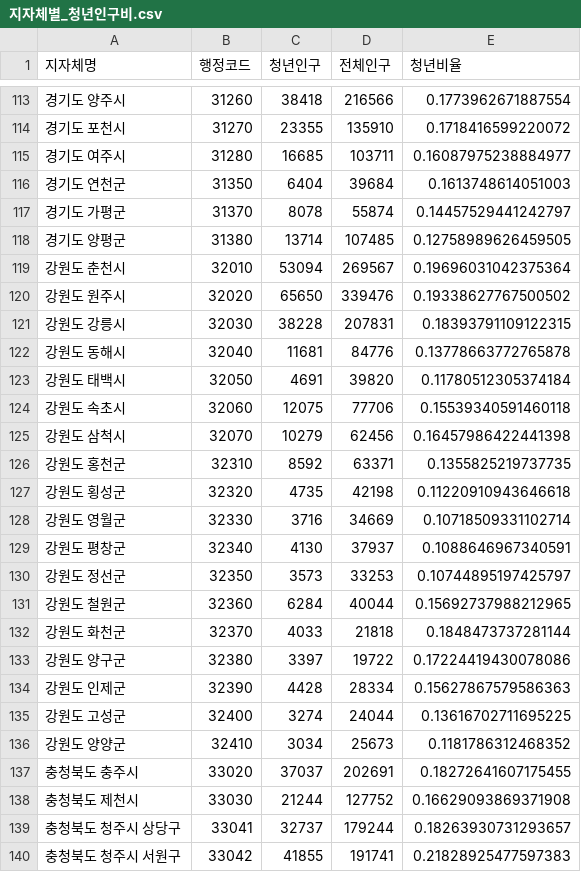
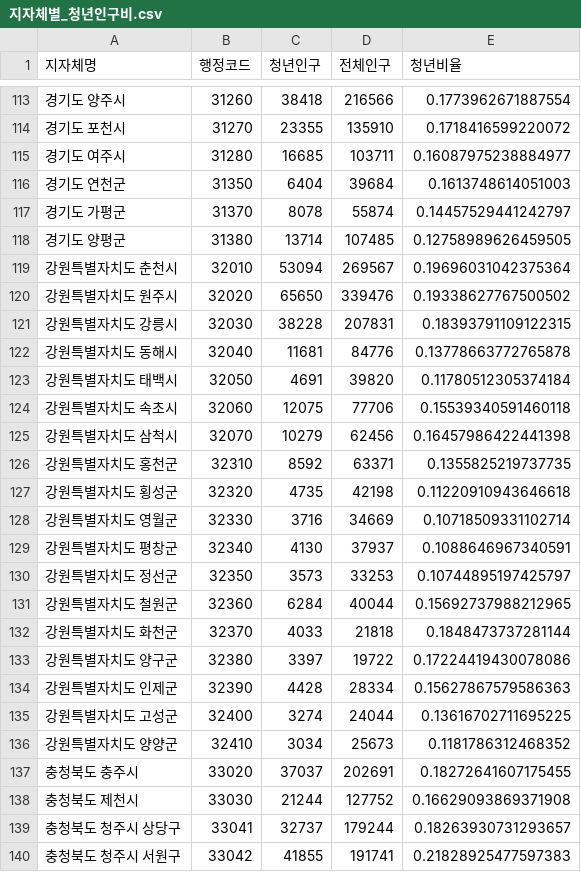
Before and after one commit to dustjd619/youth-settlement, a CSV file: data/policy/청년인구/지자체별_청년인구비.csv (was data/policy/지자체별_청년인구비.csv), drawn as a sheet; only a part is shown, gaps mark what is left out.

Commit message:
feat: update 청년 인구비 data

```diff
--- a/data/policy/지자체별_청년인구비.csv
+++ b/data/policy/청년인구/지자체별_청년인구비.csv
@@ -118,20 +118,20 @@
 경기도 양평군,31380,13714,107485,0.12758989626459505
-강원도 춘천시,32010,53094,269567,0.19696031042375364
-강원도 원주시,32020,65650,339476,0.19338627767500502
-강원도 강릉시,32030,38228,207831,0.18393791109122315
-강원도 동해시,32040,11681,84776,0.13778663772765878
-강원도 태백시,32050,4691,39820,0.11780512305374184
-강원도 속초시,32060,12075,77706,0.15539340591460118
-강원도 삼척시,32070,10279,62456,0.16457986422441398
-강원도 홍천군,32310,8592,63371,0.1355825219737735
-강원도 횡성군,32320,4735,42198,0.11220910943646618
-강원도 영월군,32330,3716,34669,0.10718509331102714
-강원도 평창군,32340,4130,37937,0.1088646967340591
-강원도 정선군,32350,3573,33253,0.10744895197425797
-강원도 철원군,32360,6284,40044,0.15692737988212965
-강원도 화천군,32370,4033,21818,0.1848473737281144
-강원도 양구군,32380,3397,19722,0.17224419430078086
-강원도 인제군,32390,4428,28334,0.15627867579586363
-강원도 고성군,32400,3274,24044,0.13616702711695225
-강원도 양양군,32410,3034,25673,0.1181786312468352
+강원특별자치도 춘천시,32010,53094,269567,0.19696031042375364
+강원특별자치도 원주시,32020,65650,339476,0.19338627767500502
+강원특별자치도 강릉시,32030,38228,207831,0.18393791109122315
+강원특별자치도 동해시,32040,11681,84776,0.13778663772765878
+강원특별자치도 태백시,32050,4691,39820,0.11780512305374184
+강원특별자치도 속초시,32060,12075,77706,0.15539340591460118
+강원특별자치도 삼척시,32070,10279,62456,0.16457986422441398
+강원특별자치도 홍천군,32310,8592,63371,0.1355825219737735
+강원특별자치도 횡성군,32320,4735,42198,0.11220910943646618
+강원특별자치도 영월군,32330,3716,34669,0.10718509331102714
+강원특별자치도 평창군,32340,4130,37937,0.1088646967340591
+강원특별자치도 정선군,32350,3573,33253,0.10744895197425797
+강원특별자치도 철원군,32360,6284,40044,0.15692737988212965
+강원특별자치도 화천군,32370,4033,21818,0.1848473737281144
+강원특별자치도 양구군,32380,3397,19722,0.17224419430078086
+강원특별자치도 인제군,32390,4428,28334,0.15627867579586363
+강원특별자치도 고성군,32400,3274,24044,0.13616702711695225
+강원특별자치도 양양군,32410,3034,25673,0.1181786312468352
 충청북도 충주시,33020,37037,202691,0.18272641607175455
```
Also changed, not shown: 4 other files.
